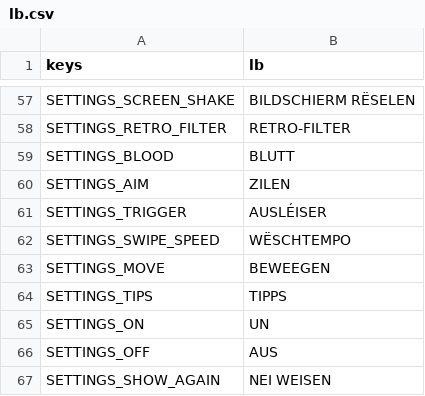
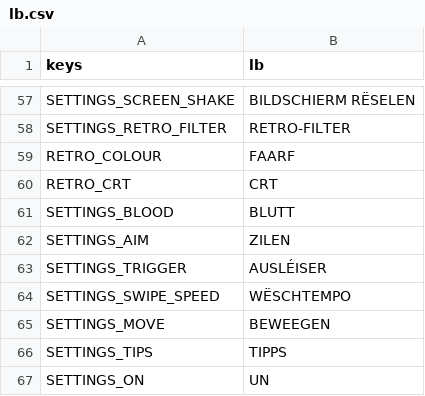
Before and after one commit to lhunt-gdev/get-to-the-chopper-test, a CSV file: game/l10n/lb.csv, drawn as a sheet; only a part is shown, gaps mark what is left out; the shorter side is filled out with more unchanged rows; the diff names each change by its address in the sheet, - before the commit and + after, or states it on an @@ line.

```diff
--- a/game/l10n/lb.csv
+++ b/game/l10n/lb.csv
+row 59: RETRO_COLOUR | FAARF
+row 60: RETRO_CRT | CRT
```
Also changed, not shown: game/l10n/strings.csv, 10 other files.
